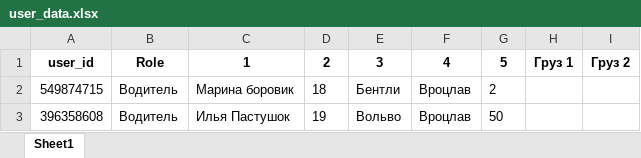
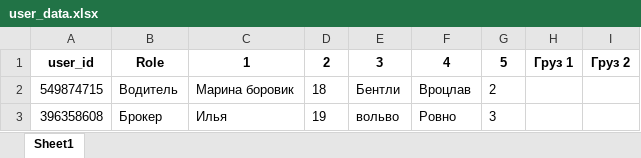
Before and after one commit to itillushka/TelegramBotKirill, an Excel workbook: Data/user_data.xlsx, sheet Sheet1, drawn as a sheet; values as stored, in another font and other column widths than the file's, no borders; the diff names each change by its address in the sheet, - before the commit and + after, or states it on an @@ line.

```diff
--- a/Data/user_data.xlsx (sheet Sheet1)
+++ b/Data/user_data.xlsx (sheet Sheet1)
-B3: Водитель
+B3: Брокер
-C3: Илья Пастушок
+C3: Илья
-E3: Вольво
+E3: вольво
-F3: Вроцлав
+F3: Ровно
-G3: 50
+G3: 3
```
Also changed, not shown: Data/cargo_data.xlsx, 1 other file.
